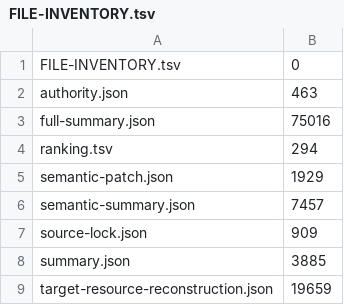
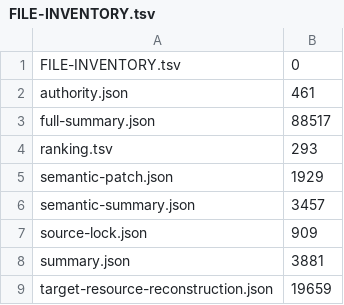
Before and after one commit to bicheondev/hancom-gooroom-archive, a TSV file: arm64/locks/gooroom-integration-applet-han3u3-semantic-v5/latest/FILE-INVENTORY.tsv, drawn as a sheet.

```diff
--- a/arm64/locks/gooroom-integration-applet-han3u3-semantic-v5/latest/FILE-INVENTORY.tsv
+++ b/arm64/locks/gooroom-integration-applet-han3u3-semantic-v5/latest/FILE-INVENTORY.tsv
@@ -1,9 +1,9 @@
 FILE-INVENTORY.tsv	0
-authority.json	463
-full-summary.json	75016
-ranking.tsv	294
+authority.json	461
+full-summary.json	88517
+ranking.tsv	293
 semantic-patch.json	1929
-semantic-summary.json	7457
+semantic-summary.json	3457
 source-lock.json	909
-summary.json	3885
+summary.json	3881
 target-resource-reconstruction.json	19659
```
Also changed, not shown: arm64/locks/gooroom-integration-applet-han3u3-semantic-v5/latest/ranking.tsv, 7 other files.
